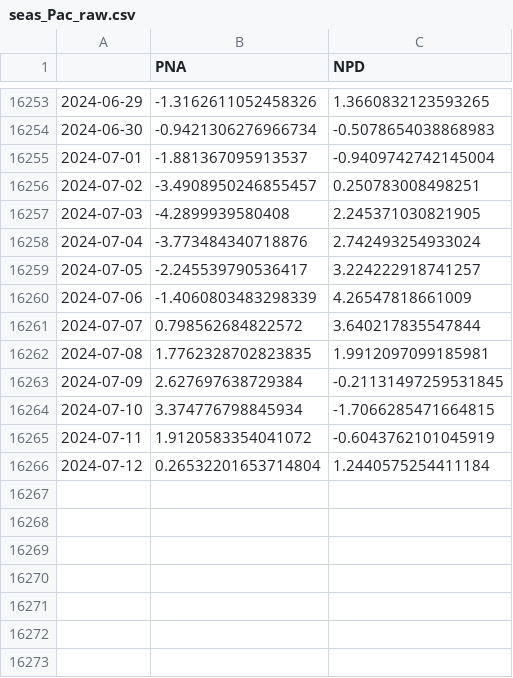
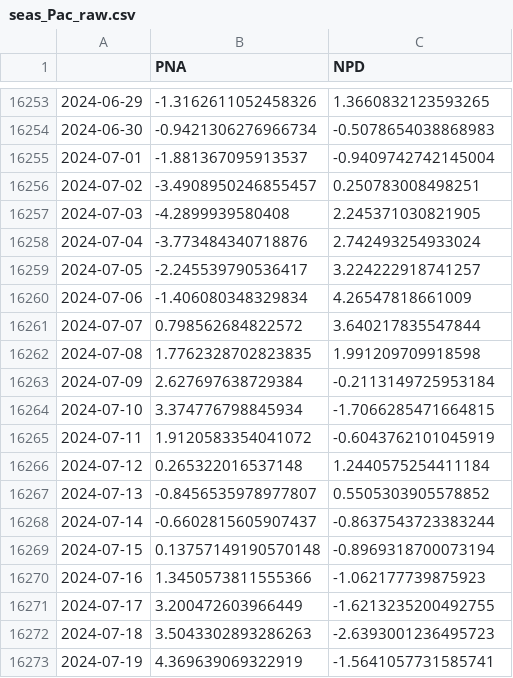
Before and after one commit to linusmagnusson/clint_ts_output, a CSV file: seas_Pac_raw.csv, drawn as a sheet; only a part is shown, gaps mark what is left out.

```diff
--- a/seas_Pac_raw.csv
+++ b/seas_Pac_raw.csv
@@ -16259,8 +16259,15 @@
 2024-07-05,-2.245539790536417,3.224222918741257
-2024-07-06,-1.4060803483298339,4.26547818661009
+2024-07-06,-1.406080348329834,4.26547818661009
 2024-07-07,0.798562684822572,3.640217835547844
-2024-07-08,1.7762328702823835,1.9912097099185981
-2024-07-09,2.627697638729384,-0.21131497259531845
+2024-07-08,1.7762328702823835,1.991209709918598
+2024-07-09,2.627697638729384,-0.2113149725953184
 2024-07-10,3.374776798845934,-1.7066285471664815
 2024-07-11,1.9120583354041072,-0.6043762101045919
-2024-07-12,0.26532201653714804,1.2440575254411184
+2024-07-12,0.265322016537148,1.2440575254411184
+2024-07-13,-0.8456535978977807,0.5505303905578852
+2024-07-14,-0.6602815605907437,-0.8637543723383244
+2024-07-15,0.13757149190570148,-0.8969318700073194
+2024-07-16,1.3450573811555366,-1.062177739875923
+2024-07-17,3.200472603966449,-1.6213235200492755
+2024-07-18,3.5043302893286263,-2.6393001236495723
+2024-07-19,4.369639069322919,-1.5641057731585741
```
Also changed, not shown: area_AO1000_raw.csv, glob_2t_raw.csv, 12 other files.
